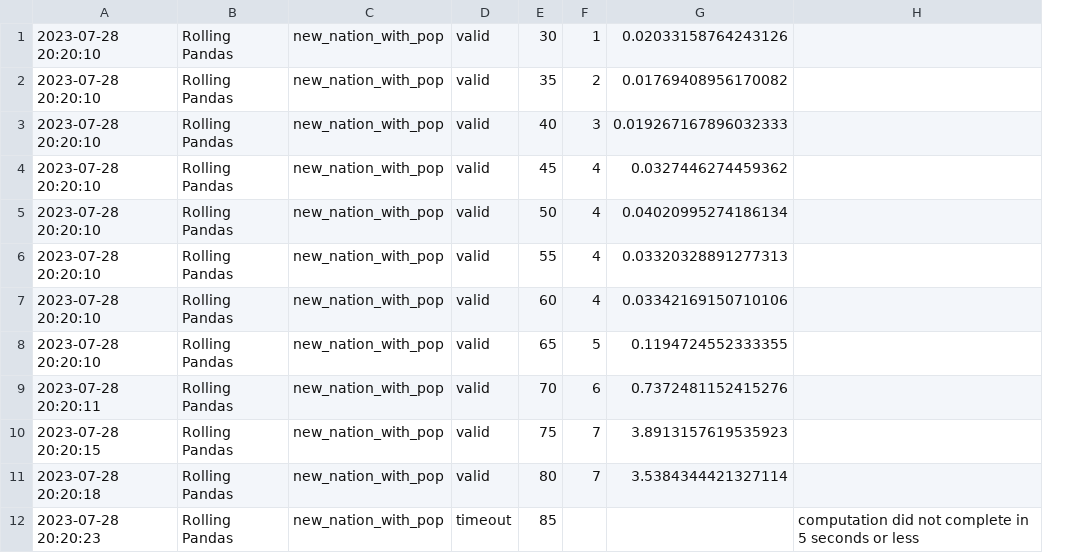
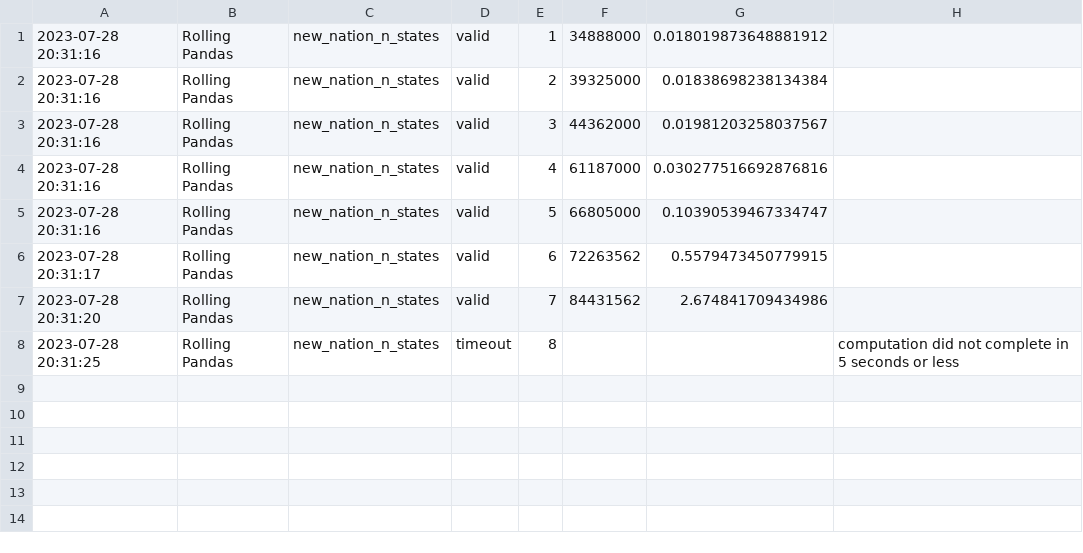
Before and after one commit to RandomGuyOg/PythonCodingChallenge, a CSV file: results_log.csv, drawn as a sheet; removed rows and columns are numbered as before the commit, all else as after; the diff names each change by its address in the sheet, - before the commit and + after, or states it on an @@ line.

Commit message:
Automated evaluation results.

```diff
--- a/results_log.csv
+++ b/results_log.csv
-column E, rows 1-4: 30 | 35 | 40 | 45; rows 8-10: 65 | 70 | 75; row 12: 85
+column F, rows 1-7: 34888000 | 39325000 | 44362000 | 61187000 | 66805000 | 72263562 | 84431562
-A1:A4: 2023-07-28 20:20:10
+A1:A4: 2023-07-28 20:31:16
-C1:C4: new_nation_with_pop
+C1:C4: new_nation_n_states
-G1: 0.02033158764243126
+G1: 0.018019873648881912
-G2: 0.01769408956170082
+G2: 0.01838698238134384
-G3: 0.019267167896032333
+G3: 0.01981203258037567
-G4: 0.0327446274459362
+G4: 0.030277516692876816
-row 5: 2023-07-28 20:20:10 | Rolling Pandas | new_nation_with_pop | valid | 50 | 4 | 0.04020995274186134
-row 6: 2023-07-28 20:20:10 | Rolling Pandas | new_nation_with_pop | valid | 55 | 4 | 0.03320328891277313
-row 7: 2023-07-28 20:20:10 | Rolling Pandas | new_nation_with_pop | valid | 60 | 4 | 0.03342169150710106
-A5: 2023-07-28 20:20:10
+A5: 2023-07-28 20:31:16
-C5:C7: new_nation_with_pop
+C5:C7: new_nation_n_states
-G5: 0.1194724552333355
+G5: 0.10390539467334747
-A6: 2023-07-28 20:20:11
+A6: 2023-07-28 20:31:17
-G6: 0.7372481152415276
+G6: 0.5579473450779915
-A7: 2023-07-28 20:20:15
+A7: 2023-07-28 20:31:20
-G7: 3.8913157619535923
+G7: 2.674841709434986
-row 11: 2023-07-28 20:20:18 | Rolling Pandas | new_nation_with_pop | valid | 80 | 7 | 3.5384344421327114
-A8: 2023-07-28 20:20:23
+A8: 2023-07-28 20:31:25
-C8: new_nation_with_pop
+C8: new_nation_n_states
-E8: (empty)
+E8: 8
```
